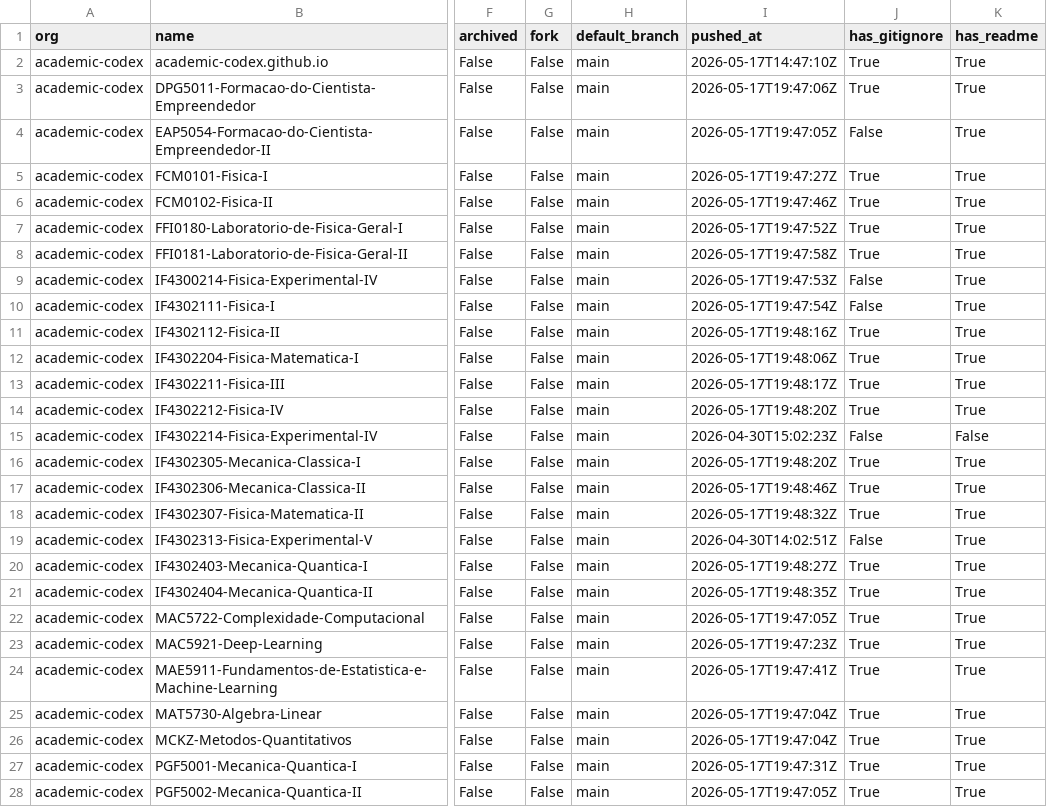
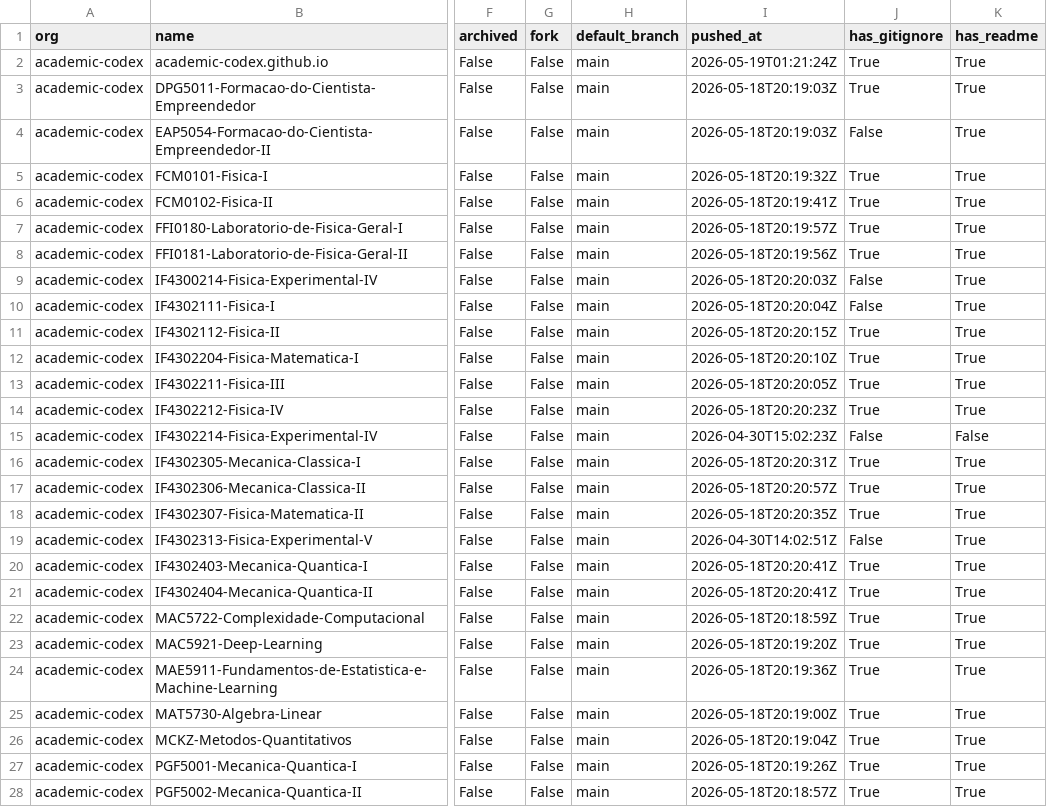
Before and after one commit to naavilam/naavilam.github.io, a CSV file: academic-codex/org-audit.csv, drawn as a sheet; only a part is shown, gaps mark what is left out; the diff covers the shown part only; the diff names each change by its address in the sheet, - before the commit and + after, or states it on an @@ line.

```diff
--- a/academic-codex/org-audit.csv
+++ b/academic-codex/org-audit.csv
-I2 (pushed_at): 2026-05-17T14:47:10Z
+I2 (pushed_at): 2026-05-19T01:21:24Z
-I3 (pushed_at): 2026-05-17T19:47:06Z
+I3 (pushed_at): 2026-05-18T20:19:03Z
-I4 (pushed_at): 2026-05-17T19:47:05Z
+I4 (pushed_at): 2026-05-18T20:19:03Z
-I5 (pushed_at): 2026-05-17T19:47:27Z
+I5 (pushed_at): 2026-05-18T20:19:32Z
-I6 (pushed_at): 2026-05-17T19:47:46Z
+I6 (pushed_at): 2026-05-18T20:19:41Z
-I7 (pushed_at): 2026-05-17T19:47:52Z
+I7 (pushed_at): 2026-05-18T20:19:57Z
-I8 (pushed_at): 2026-05-17T19:47:58Z
+I8 (pushed_at): 2026-05-18T20:19:56Z
-I9 (pushed_at): 2026-05-17T19:47:53Z
+I9 (pushed_at): 2026-05-18T20:20:03Z
-I10 (pushed_at): 2026-05-17T19:47:54Z
+I10 (pushed_at): 2026-05-18T20:20:04Z
-I11 (pushed_at): 2026-05-17T19:48:16Z
+I11 (pushed_at): 2026-05-18T20:20:15Z
-I12 (pushed_at): 2026-05-17T19:48:06Z
+I12 (pushed_at): 2026-05-18T20:20:10Z
-I13 (pushed_at): 2026-05-17T19:48:17Z
+I13 (pushed_at): 2026-05-18T20:20:05Z
-I14 (pushed_at): 2026-05-17T19:48:20Z
+I14 (pushed_at): 2026-05-18T20:20:23Z
-I16 (pushed_at): 2026-05-17T19:48:20Z
+I16 (pushed_at): 2026-05-18T20:20:31Z
-I17 (pushed_at): 2026-05-17T19:48:46Z
+I17 (pushed_at): 2026-05-18T20:20:57Z
-I18 (pushed_at): 2026-05-17T19:48:32Z
+I18 (pushed_at): 2026-05-18T20:20:35Z
-I20 (pushed_at): 2026-05-17T19:48:27Z
+I20 (pushed_at): 2026-05-18T20:20:41Z
-I21 (pushed_at): 2026-05-17T19:48:35Z
+I21 (pushed_at): 2026-05-18T20:20:41Z
-I22 (pushed_at): 2026-05-17T19:47:05Z
+I22 (pushed_at): 2026-05-18T20:18:59Z
-I23 (pushed_at): 2026-05-17T19:47:23Z
+I23 (pushed_at): 2026-05-18T20:19:20Z
-I24 (pushed_at): 2026-05-17T19:47:41Z
+I24 (pushed_at): 2026-05-18T20:19:36Z
-I25 (pushed_at): 2026-05-17T19:47:04Z
+I25 (pushed_at): 2026-05-18T20:19:00Z
-I26 (pushed_at): 2026-05-17T19:47:04Z
+I26 (pushed_at): 2026-05-18T20:19:04Z
-I27 (pushed_at): 2026-05-17T19:47:31Z
+I27 (pushed_at): 2026-05-18T20:19:26Z
-I28 (pushed_at): 2026-05-17T19:47:05Z
+I28 (pushed_at): 2026-05-18T20:18:57Z
```
Also changed, not shown: 70 edited cells elsewhere in this file, high-energy/org-audit.csv, org-audit.ALL.csv, 12 other files.
